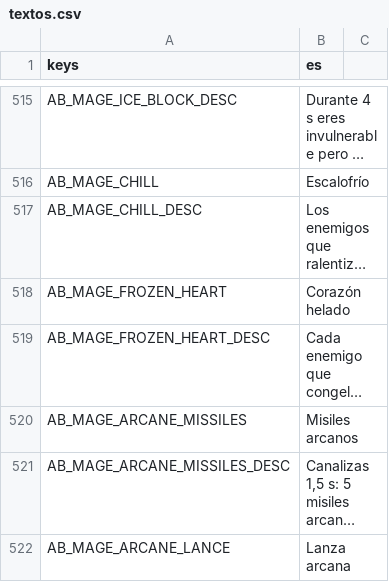
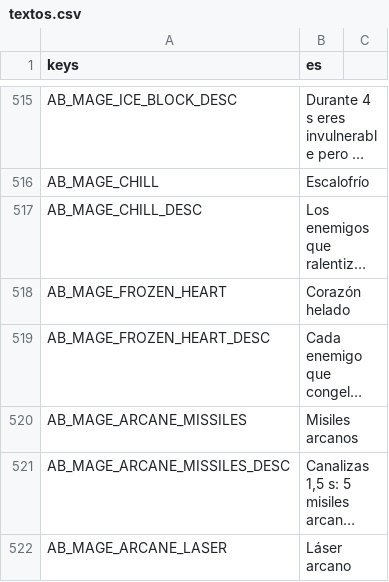
Before and after one commit to CabadaAndres11/thalandor-online-3d, a CSV file: data/texts/textos.csv, drawn as a sheet; only a part is shown, gaps mark what is left out; long unchanged cells end in …; removed rows and columns are numbered as before the commit, all else as after; the diff covers the shown part only; the diff names each change by its address in the sheet, - before the commit and + after, or states it on an @@ line.

```diff
--- a/data/texts/textos.csv
+++ b/data/texts/textos.csv
-row 522: AB_MAGE_ARCANE_LANCE | Lanza arcana
+row 522: AB_MAGE_ARCANE_LASER | Láser arcano
```
Also changed, not shown: 2 edited cells elsewhere in this file, 8 other files.
